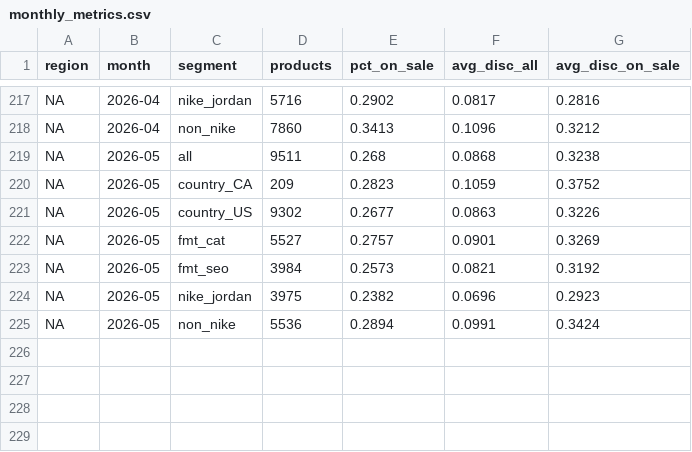
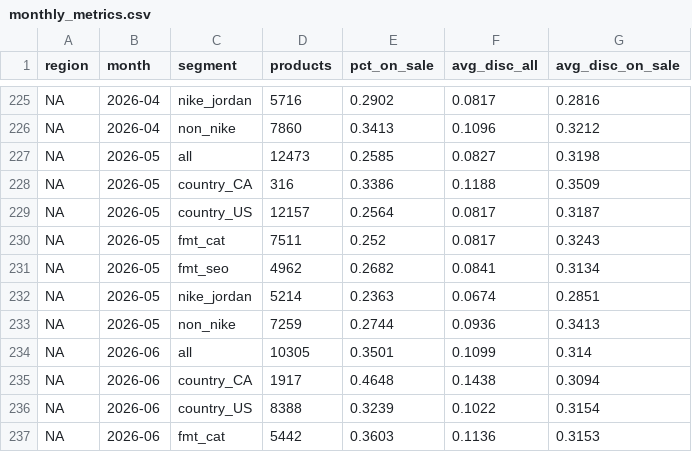
Before and after one commit to palazzolojustin-svg/dks-research, a CSV file: ALT_DATA/footlocker_discounts/output/monthly_metrics.csv, drawn as a sheet; only a part is shown, gaps mark what is left out; the diff covers the shown part only.

```diff
--- a/ALT_DATA/footlocker_discounts/output/monthly_metrics.csv
+++ b/ALT_DATA/footlocker_discounts/output/monthly_metrics.csv
@@ -218,8 +226,12 @@ NA,2026-04,nike_jordan,5716,0.2902,0.0817,0.2816
 NA,2026-04,non_nike,7860,0.3413,0.1096,0.3212
-NA,2026-05,all,9511,0.268,0.0868,0.3238
-NA,2026-05,country_CA,209,0.2823,0.1059,0.3752
-NA,2026-05,country_US,9302,0.2677,0.0863,0.3226
-NA,2026-05,fmt_cat,5527,0.2757,0.0901,0.3269
-NA,2026-05,fmt_seo,3984,0.2573,0.0821,0.3192
-NA,2026-05,nike_jordan,3975,0.2382,0.0696,0.2923
-NA,2026-05,non_nike,5536,0.2894,0.0991,0.3424
+NA,2026-05,all,12473,0.2585,0.0827,0.3198
+NA,2026-05,country_CA,316,0.3386,0.1188,0.3509
+NA,2026-05,country_US,12157,0.2564,0.0817,0.3187
+NA,2026-05,fmt_cat,7511,0.252,0.0817,0.3243
+NA,2026-05,fmt_seo,4962,0.2682,0.0841,0.3134
+NA,2026-05,nike_jordan,5214,0.2363,0.0674,0.2851
+NA,2026-05,non_nike,7259,0.2744,0.0936,0.3413
+NA,2026-06,all,10305,0.3501,0.1099,0.314
+NA,2026-06,country_CA,1917,0.4648,0.1438,0.3094
+NA,2026-06,country_US,8388,0.3239,0.1022,0.3154
+NA,2026-06,fmt_cat,5442,0.3603,0.1136,0.3153
```
Also changed, not shown: 11 added rows elsewhere in this file, ALT_DATA/footlocker_discounts/output/pages_per_month.csv, 2 other files.
